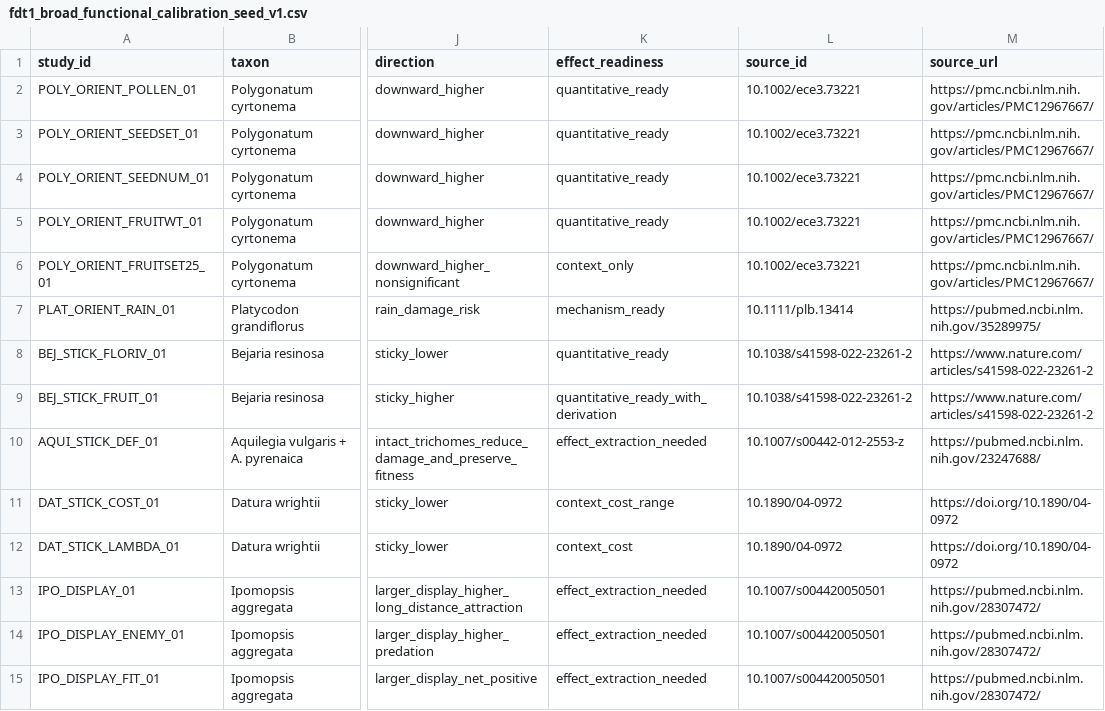
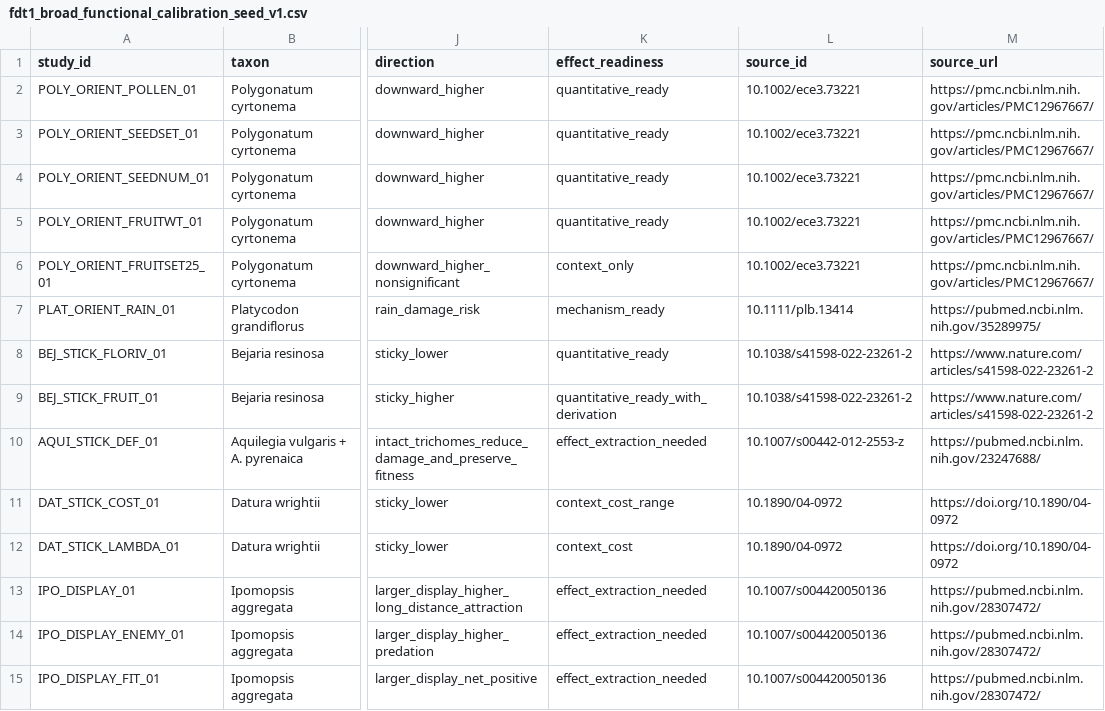
Before and after one commit to zuizui0223/EAzami, a CSV file: data/evidence/fdt1_broad_functional_calibration_seed_v1.csv, drawn as a sheet; only a part is shown, gaps mark what is left out; the diff names each change by its address in the sheet, - before the commit and + after, or states it on an @@ line.

Commit message:
Fix Ipomopsis display DOI

```diff
--- a/data/evidence/fdt1_broad_functional_calibration_seed_v1.csv
+++ b/data/evidence/fdt1_broad_functional_calibration_seed_v1.csv
-L13:L15 (source_id): 10.1007/s004420050501
+L13:L15 (source_id): 10.1007/s004420050136
```
